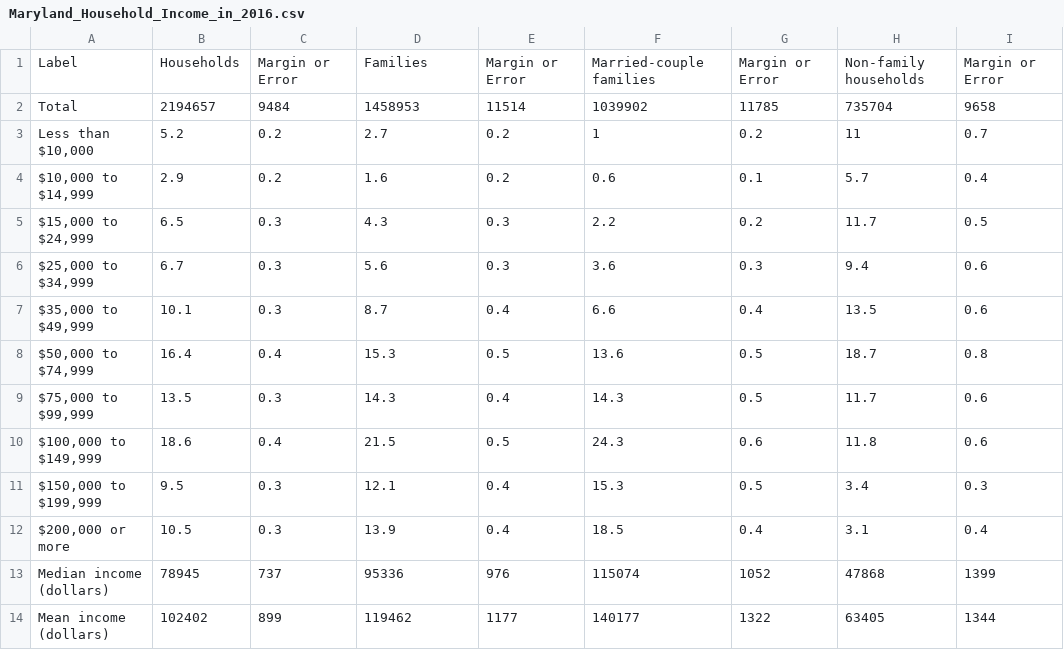
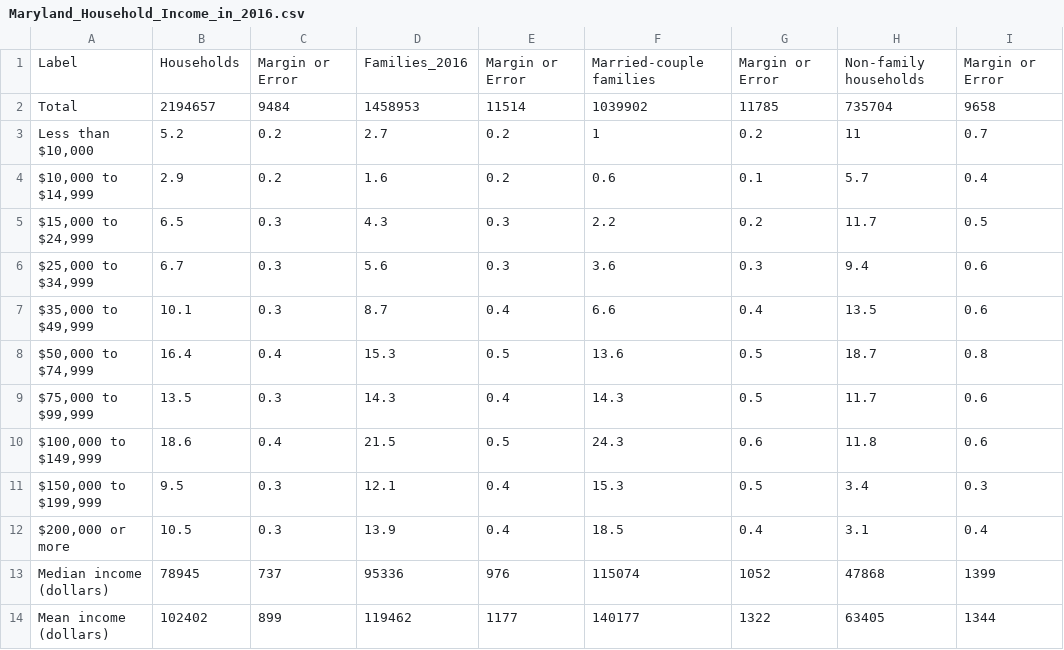
Before and after one commit to zpren1998/2014-2018-Maryland-Family-Income-Change-and-Public-School-Enrollment, a CSV file: Maryland_Household_Income_in_2016.csv, drawn as a sheet.

Commit message:
Update Maryland_Household_Income_in_2016.csv

```diff
--- a/Maryland_Household_Income_in_2016.csv
+++ b/Maryland_Household_Income_in_2016.csv
@@ -1,2 +1,2 @@
-Label,Households,Margin or Error,Families,Margin or Error,Married-couple families,Margin or Error,Non-family households,Margin or Error
+Label,Households,Margin or Error,Families_2016,Margin or Error,Married-couple families,Margin or Error,Non-family households,Margin or Error
 Total,2194657,9484,1458953,11514,1039902,11785,735704,9658
```
